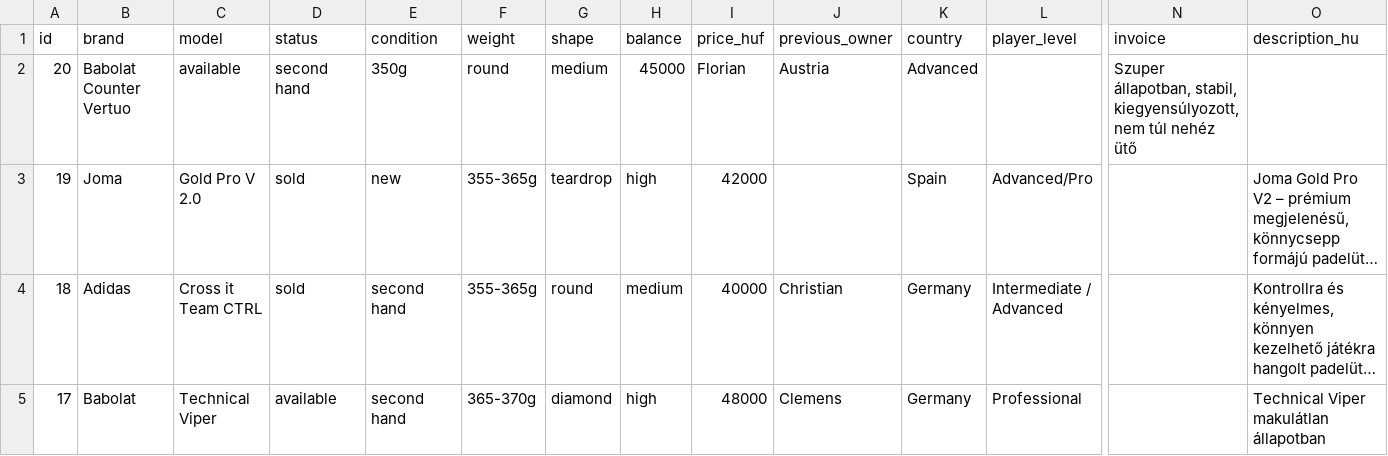
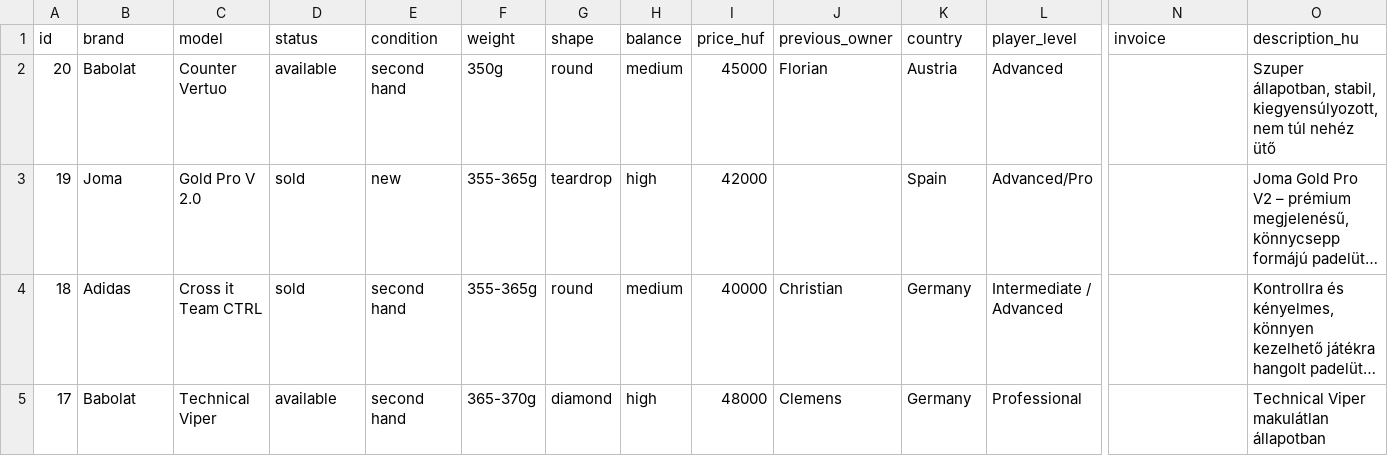
Before and after one commit to padel666/padel666.github.io, a CSV file: rackets.csv, drawn as a sheet; only a part is shown, gaps mark what is left out; long unchanged cells end in …; the diff covers the shown part only; the diff names each change by its address in the sheet, - before the commit and + after, or states it on an @@ line.

Commit message:
Update rackets.csv

```diff
--- a/rackets.csv
+++ b/rackets.csv
-B2 (brand): Babolat Counter Vertuo
+B2 (brand): Babolat
-C2 (model): available
+C2 (model): Counter Vertuo
-D2 (status): second hand
+D2 (status): available
-E2 (condition): 350g
+E2 (condition): second hand
-F2 (weight): round
+F2 (weight): 350g
-G2 (shape): medium
+G2 (shape): round
-H2 (balance): 45000
+H2 (balance): medium
-I2 (price_huf): Florian
+I2 (price_huf): 45000
-J2 (previous_owner): Austria
+J2 (previous_owner): Florian
-K2 (country): Advanced
+K2 (country): Austria
-L2 (player_level): (empty)
+L2 (player_level): Advanced
-N2 (invoice): Szuper állapotban, stabil, kiegyensúlyozott, nem túl nehéz ütő
+N2 (invoice): (empty)
-O2 (description_hu): (empty)
+O2 (description_hu): Szuper állapotban, stabil, kiegyensúlyozott, nem túl nehéz ütő
```
Also changed, not shown: 5 edited cells elsewhere in this file.
